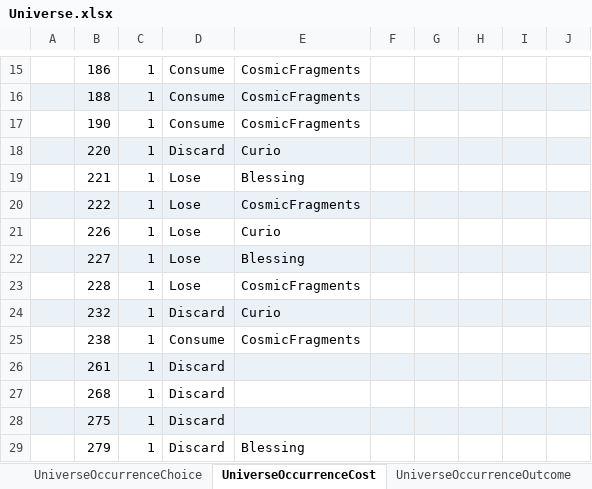
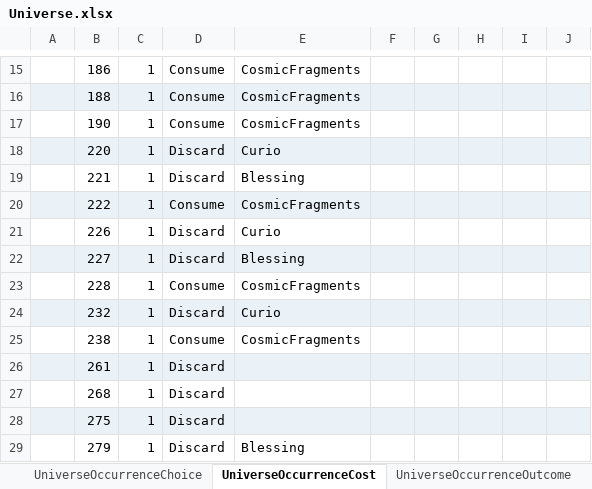
Before and after one commit to realm-labs/starclock, an Excel workbook: config/data/Universe.xlsx, sheet UniverseOccurrenceCost, drawn as a sheet; only a part is shown, gaps mark what is left out; values as stored, in another font and other column widths than the file's, no borders; the diff names each change by its address in the sheet, - before the commit and + after, or states it on an @@ line.

Commit message:
feat(universe): execute occurrence partition S11

```diff
--- a/config/data/Universe.xlsx (sheet UniverseOccurrenceCost)
+++ b/config/data/Universe.xlsx (sheet UniverseOccurrenceCost)
-D19: Lose
+D19: Discard
-D20: Lose
+D20: Consume
-D21:D22: Lose
+D21:D22: Discard
-D23: Lose
+D23: Consume
```
Also changed, not shown: sheet UniverseOccurrenceOutcome, sheet UniverseProfile, config/data/UniverseEvidence.xlsx, config/universe-generated/templates/Universe.xlsx, 33 other files.
